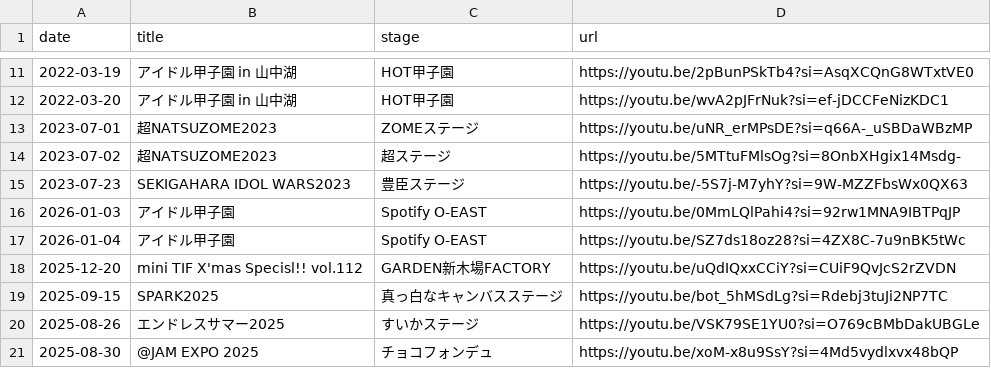
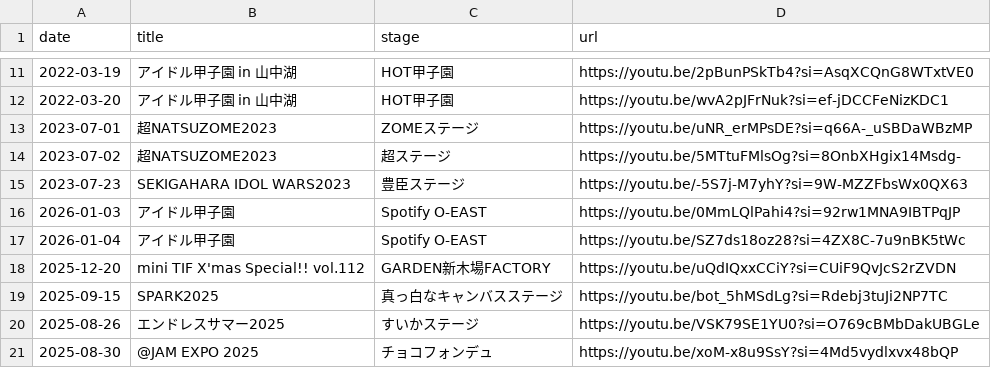
Before and after one commit to kotashan-m/live-links, a CSV file: data.csv, drawn as a sheet; only a part is shown, gaps mark what is left out.

Commit message:
データ更新(追加0・修正1・削除0)

```diff
--- a/data.csv
+++ b/data.csv
@@ -17,3 +17,3 @@ date,title,stage,url
 2026-01-04,アイドル甲子園,Spotify O-EAST,https://youtu.be/SZ7ds18oz28?si=4ZX8C-7u9nBK5tWc
-2025-12-20,mini TIF X'mas Specisl!! vol.112,GARDEN新木場FACTORY,https://youtu.be/uQdIQxxCCiY?si=CUiF9QvJcS2rZVDN
+2025-12-20,mini TIF X'mas Special!! vol.112,GARDEN新木場FACTORY,https://youtu.be/uQdIQxxCCiY?si=CUiF9QvJcS2rZVDN
 2025-09-15,SPARK2025,真っ白なキャンバスステージ,https://youtu.be/bot_5hMSdLg?si=Rdebj3tuJi2NP7TC
```
